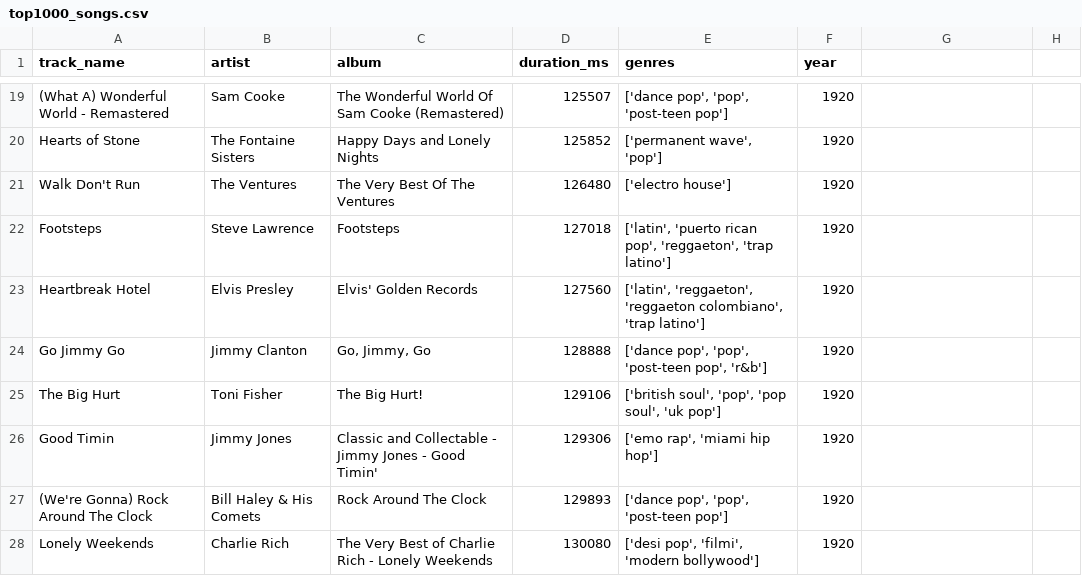
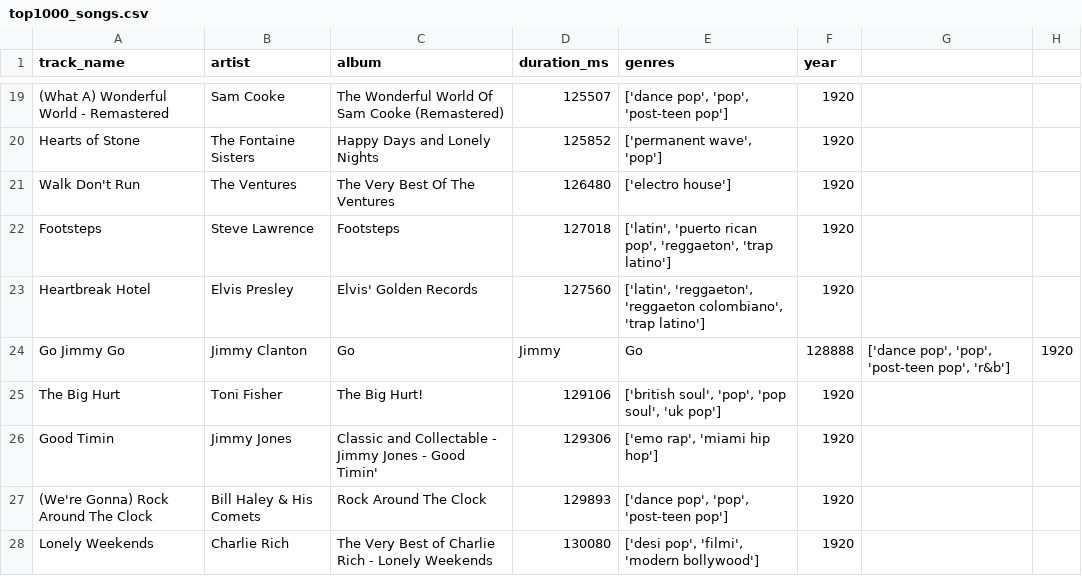
Before and after one commit to CSCI320-Potify/Database_project, a CSV file: top1000_songs.csv, drawn as a sheet; only a part is shown, gaps mark what is left out; the diff names each change by its address in the sheet, - before the commit and + after, or states it on an @@ line.

```diff
--- a/top1000_songs.csv
+++ b/top1000_songs.csv
-C24 (album): Go, Jimmy, Go
+C24 (album): Go
-D24 (duration_ms): 128888
+D24 (duration_ms): Jimmy
-E24 (genres): ['dance pop', 'pop', 'post-teen pop', 'r&b']
+E24 (genres): Go
-F24 (year): 1920
+F24 (year): 128888
-G24: (empty)
+G24: ['dance pop', 'pop', 'post-teen pop', 'r&b']
-H24: (empty)
+H24: 1920
```
Also changed, not shown: 2 other files.
